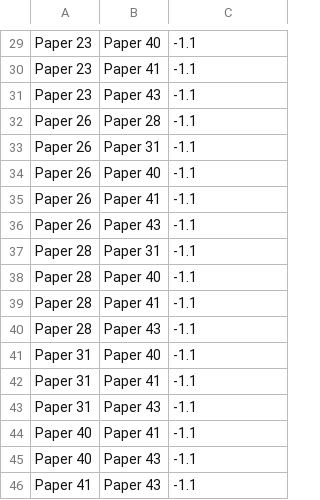
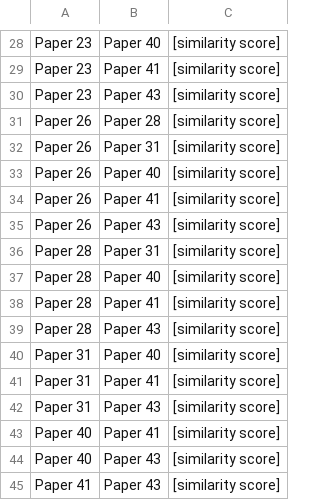
Before and after one commit to hmzero/LUCID, a CSV file: exampleTable.csv, drawn as a sheet; only a part is shown, gaps mark what is left out; addresses are those after the commit; the diff covers the shown part only; the diff names each change by its address in the sheet, - before the commit and + after, or states it on an @@ line.

```diff
--- a/exampleTable.csv
+++ b/exampleTable.csv
-C28:C45: -1.1
+C28:C45: [similarity score]
```
Also changed, not shown: 1 removed row and 27 edited cells elsewhere in this file, 29 other files.
